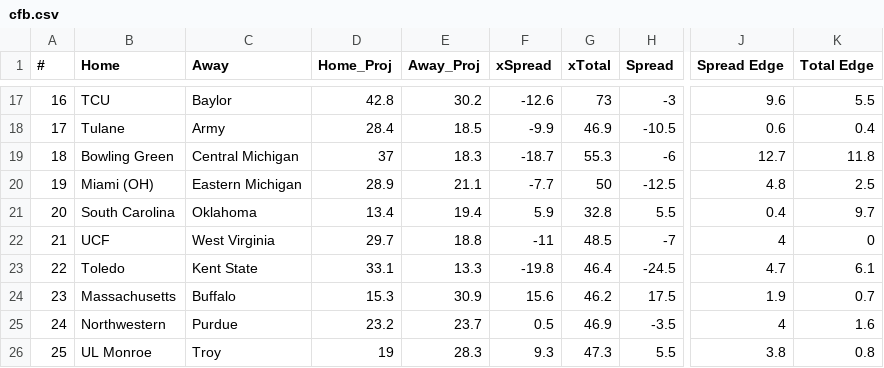
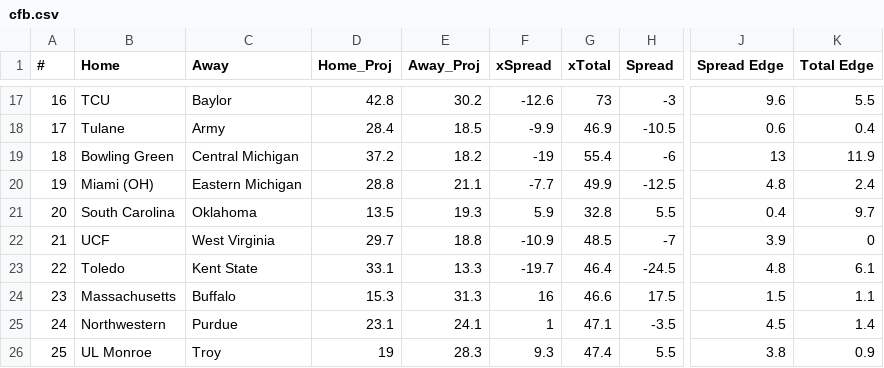
Before and after one commit to UtterLocks/1, a CSV file: data/cfb.csv, drawn as a sheet; only a part is shown, gaps mark what is left out; the diff covers the shown part only; the diff names each change by its address in the sheet, - before the commit and + after, or states it on an @@ line.

```diff
--- a/data/cfb.csv
+++ b/data/cfb.csv
-D19 (Home_Proj): 37
+D19 (Home_Proj): 37.2
-E19 (Away_Proj): 18.3
+E19 (Away_Proj): 18.2
-F19 (xSpread): -18.7
+F19 (xSpread): -19
-G19 (xTotal): 55.3
+G19 (xTotal): 55.4
-J19 (Spread Edge): 12.7
+J19 (Spread Edge): 13
-K19 (Total Edge): 11.8
+K19 (Total Edge): 11.9
-D20 (Home_Proj): 28.9
+D20 (Home_Proj): 28.8
-G20 (xTotal): 50
+G20 (xTotal): 49.9
-K20 (Total Edge): 2.5
+K20 (Total Edge): 2.4
-D21 (Home_Proj): 13.4
+D21 (Home_Proj): 13.5
-E21 (Away_Proj): 19.4
+E21 (Away_Proj): 19.3
-F22 (xSpread): -11
+F22 (xSpread): -10.9
-J22 (Spread Edge): 4
+J22 (Spread Edge): 3.9
-F23 (xSpread): -19.8
+F23 (xSpread): -19.7
-J23 (Spread Edge): 4.7
+J23 (Spread Edge): 4.8
-E24 (Away_Proj): 30.9
+E24 (Away_Proj): 31.3
-F24 (xSpread): 15.6
+F24 (xSpread): 16
-G24 (xTotal): 46.2
+G24 (xTotal): 46.6
-J24 (Spread Edge): 1.9
+J24 (Spread Edge): 1.5
-K24 (Total Edge): 0.7
+K24 (Total Edge): 1.1
-D25 (Home_Proj): 23.2
+D25 (Home_Proj): 23.1
-E25 (Away_Proj): 23.7
+E25 (Away_Proj): 24.1
-F25 (xSpread): 0.5
+F25 (xSpread): 1
-G25 (xTotal): 46.9
+G25 (xTotal): 47.1
-J25 (Spread Edge): 4
+J25 (Spread Edge): 4.5
-K25 (Total Edge): 1.6
+K25 (Total Edge): 1.4
-G26 (xTotal): 47.3
+G26 (xTotal): 47.4
-K26 (Total Edge): 0.8
+K26 (Total Edge): 0.9
```
Also changed, not shown: 144 edited cells elsewhere in this file.
